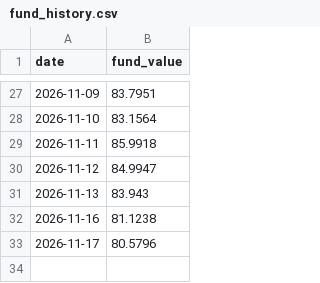
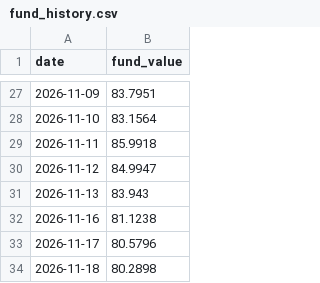
Before and after one commit to chickysnail/revolut-paper-fund, a CSV file: fund_history.csv, drawn as a sheet; only a part is shown, gaps mark what is left out.

```diff
--- a/fund_history.csv
+++ b/fund_history.csv
@@ -33 +33,2 @@ date,fund_value
 2026-11-17,80.5796
+2026-11-18,80.2898
```
Also changed, not shown: 2 other files.
